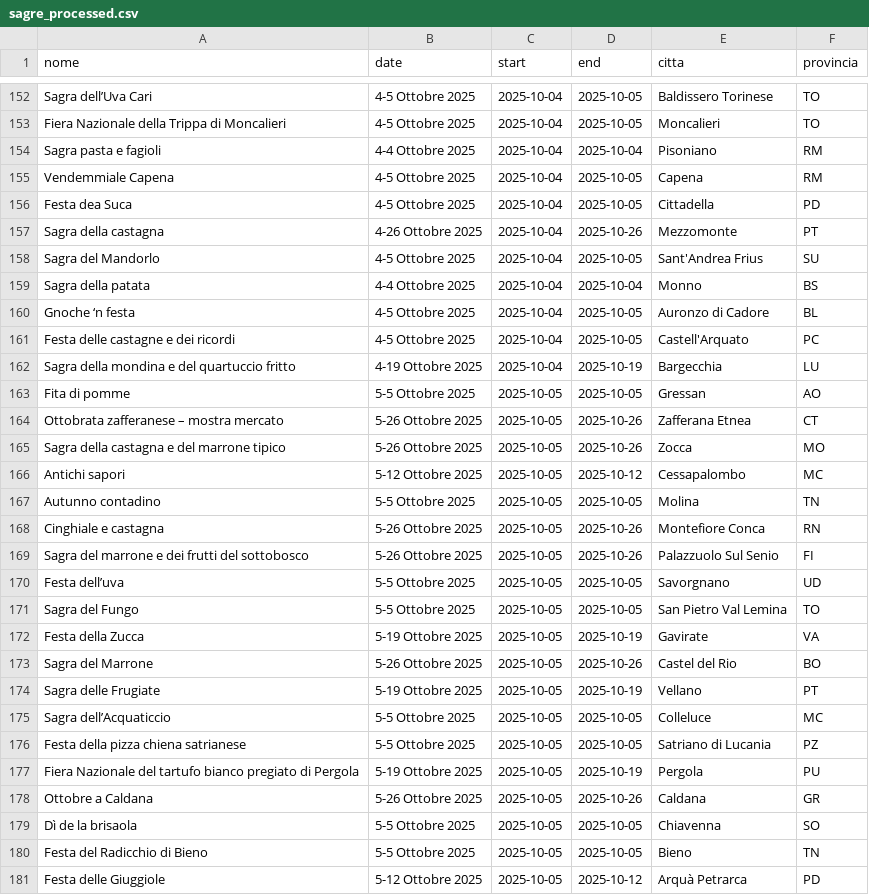
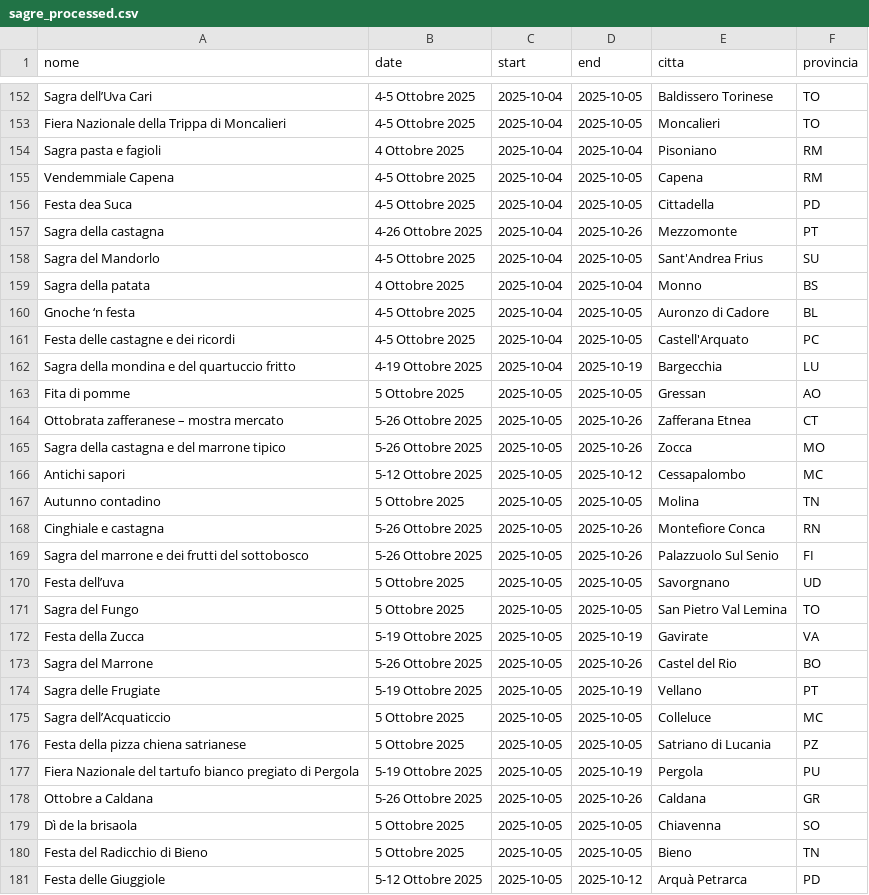
Before and after one commit to kasuokasuo/sagreoggi, a CSV file: sagre_processed.csv, drawn as a sheet; only a part is shown, gaps mark what is left out; the diff covers the shown part only.

Commit message:
Format date

```diff
--- a/sagre_processed.csv
+++ b/sagre_processed.csv
@@ -153,3 +153,3 @@ Sagra dell’Uva Cari,4-5 Ottobre 2025,2025-10-04,2025-10-05,Baldissero Torinese
 Fiera Nazionale della Trippa di Moncalieri,4-5 Ottobre 2025,2025-10-04,2025-10-05,Moncalieri,TO
-Sagra pasta e fagioli,4-4 Ottobre 2025,2025-10-04,2025-10-04,Pisoniano,RM
+Sagra pasta e fagioli,4 Ottobre 2025,2025-10-04,2025-10-04,Pisoniano,RM
 Vendemmiale Capena,4-5 Ottobre 2025,2025-10-04,2025-10-05,Capena,RM
@@ -158,3 +158,3 @@ Sagra della castagna,4-26 Ottobre 2025,2025-10-04,2025-10-26,Mezzomonte,PT
 Sagra del Mandorlo,4-5 Ottobre 2025,2025-10-04,2025-10-05,Sant'Andrea Frius,SU
-Sagra della patata,4-4 Ottobre 2025,2025-10-04,2025-10-04,Monno,BS
+Sagra della patata,4 Ottobre 2025,2025-10-04,2025-10-04,Monno,BS
 Gnoche ‘n festa,4-5 Ottobre 2025,2025-10-04,2025-10-05,Auronzo di Cadore,BL
@@ -162,3 +162,3 @@ Festa delle castagne e dei ricordi,4-5 Ottobre 2025,2025-10-04,2025-10-05,Castel
 Sagra della mondina e del quartuccio fritto,4-19 Ottobre 2025,2025-10-04,2025-10-19,Bargecchia,LU
-Fita di pomme,5-5 Ottobre 2025,2025-10-05,2025-10-05,Gressan,AO
+Fita di pomme,5 Ottobre 2025,2025-10-05,2025-10-05,Gressan,AO
 Ottobrata zafferanese – mostra mercato,5-26 Ottobre 2025,2025-10-05,2025-10-26,Zafferana Etnea,CT
@@ -166,7 +166,7 @@ Sagra della castagna e del marrone tipico,5-26 Ottobre 2025,2025-10-05,2025-10-2
 Antichi sapori,5-12 Ottobre 2025,2025-10-05,2025-10-12,Cessapalombo,MC
-Autunno contadino,5-5 Ottobre 2025,2025-10-05,2025-10-05,Molina,TN
+Autunno contadino,5 Ottobre 2025,2025-10-05,2025-10-05,Molina,TN
 Cinghiale e castagna,5-26 Ottobre 2025,2025-10-05,2025-10-26,Montefiore Conca,RN
 Sagra del marrone e dei frutti del sottobosco,5-26 Ottobre 2025,2025-10-05,2025-10-26,Palazzuolo Sul Senio,FI
-Festa dell’uva,5-5 Ottobre 2025,2025-10-05,2025-10-05,Savorgnano,UD
-Sagra del Fungo,5-5 Ottobre 2025,2025-10-05,2025-10-05,San Pietro Val Lemina,TO
+Festa dell’uva,5 Ottobre 2025,2025-10-05,2025-10-05,Savorgnano,UD
+Sagra del Fungo,5 Ottobre 2025,2025-10-05,2025-10-05,San Pietro Val Lemina,TO
 Festa della Zucca,5-19 Ottobre 2025,2025-10-05,2025-10-19,Gavirate,VA
@@ -174,8 +174,8 @@ Sagra del Marrone,5-26 Ottobre 2025,2025-10-05,2025-10-26,Castel del Rio,BO
 Sagra delle Frugiate,5-19 Ottobre 2025,2025-10-05,2025-10-19,Vellano,PT
-Sagra dell’Acquaticcio,5-5 Ottobre 2025,2025-10-05,2025-10-05,Colleluce,MC
-Festa della pizza chiena satrianese,5-5 Ottobre 2025,2025-10-05,2025-10-05,Satriano di Lucania,PZ
+Sagra dell’Acquaticcio,5 Ottobre 2025,2025-10-05,2025-10-05,Colleluce,MC
+Festa della pizza chiena satrianese,5 Ottobre 2025,2025-10-05,2025-10-05,Satriano di Lucania,PZ
 Fiera Nazionale del tartufo bianco pregiato di Pergola,5-19 Ottobre 2025,2025-10-05,2025-10-19,Pergola,PU
 Ottobre a Caldana,5-26 Ottobre 2025,2025-10-05,2025-10-26,Caldana,GR
-Dì de la brisaola,5-5 Ottobre 2025,2025-10-05,2025-10-05,Chiavenna,SO
-Festa del Radicchio di Bieno,5-5 Ottobre 2025,2025-10-05,2025-10-05,Bieno,TN
+Dì de la brisaola,5 Ottobre 2025,2025-10-05,2025-10-05,Chiavenna,SO
+Festa del Radicchio di Bieno,5 Ottobre 2025,2025-10-05,2025-10-05,Bieno,TN
 Festa delle Giuggiole,5-12 Ottobre 2025,2025-10-05,2025-10-12,Arquà Petrarca,PD
```
Also changed, not shown: 42 edited cells elsewhere in this file, 2 other files.
